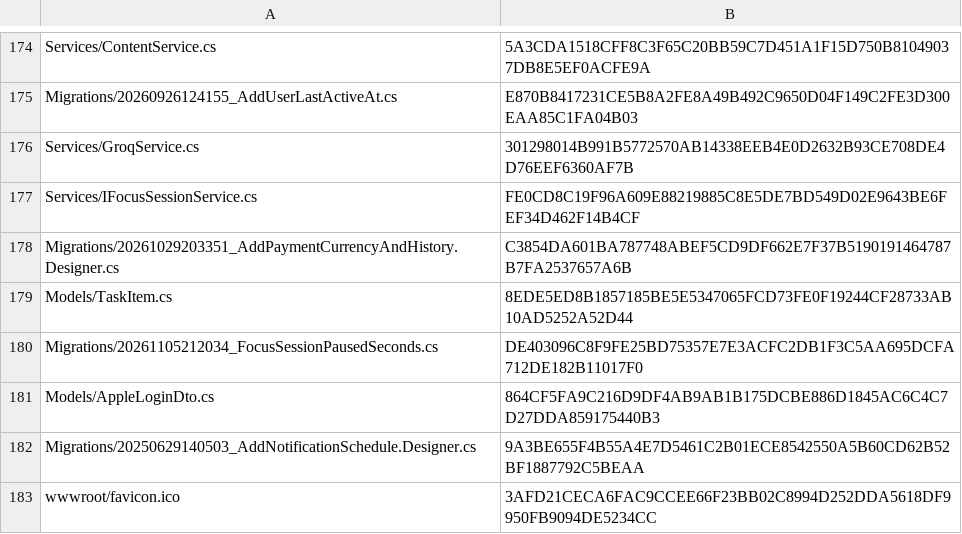
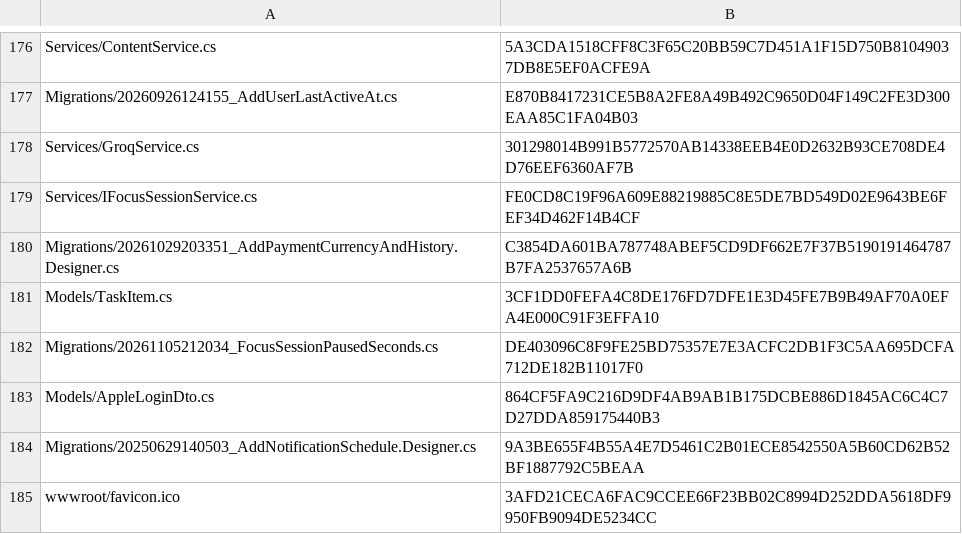
Before and after one commit to mustafamelihcetin/Tazq-App, a CSV file: .deploy-state.csv, drawn as a sheet; only a part is shown, gaps mark what is left out; the diff covers the shown part only.

```diff
--- a/.deploy-state.csv
+++ b/.deploy-state.csv
@@ -178,3 +180,3 @@
 "Migrations/20261029203351_AddPaymentCurrencyAndHistory.Designer.cs","C3854DA601BA787748ABEF5CD9DF662E7F37B5190191464787B7FA2537657A6B"
-"Models/TaskItem.cs","8EDE5ED8B1857185BE5E5347065FCD73FE0F19244CF28733AB10AD5252A52D44"
+"Models/TaskItem.cs","3CF1DD0FEFA4C8DE176FD7DFE1E3D45FE7B9B49AF70A0EFA4E000C91F3EFFA10"
 "Migrations/20261105212034_FocusSessionPausedSeconds.cs","DE403096C8F9FE25BD75357E7E3ACFC2DB1F3C5AA695DCFA712DE182B11017F0"
```
Also changed, not shown: 2 added rows and 3 edited cells elsewhere in this file, 18 other files.
